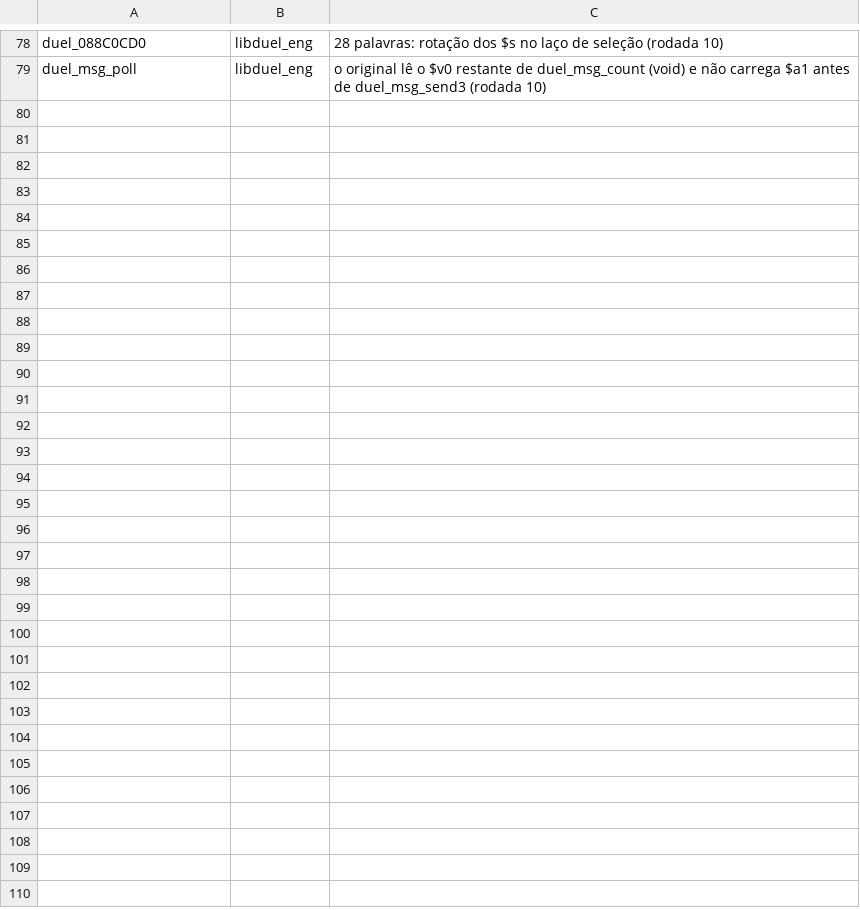
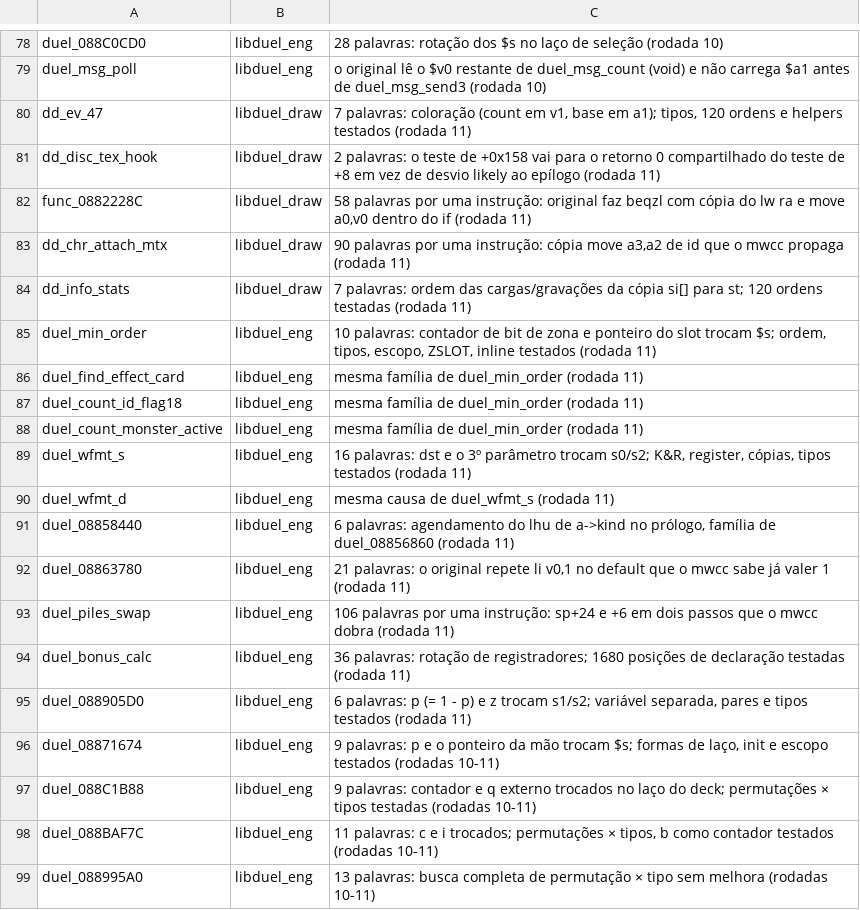
Before and after one commit to thiago-cipitelli/tagforce-decomp, a TSV file: docs/matching_skip.tsv, drawn as a sheet; only a part is shown, gaps mark what is left out; the diff covers the shown part only.

Commit message:
Rodada 11 (5 agentes, funções mais fáceis da fila): 10 do libduel_eng (contador novo por laço, contador reaproveitado, int/unsigned × ordem; duel_w_0891968C é duel.unk3830), 3 de libduel_draw/libduel_mgr (dd_cobjs_map_get, guide_caption, dmgr_ev_effect), 4 da família dk/dt/rv (dk/dt_set_mode, dt_draw_highlight, rv_draw_grid_cursor), 5 de BOOT/libstory (movie_run, heap_create, gamestate_fill_partner_list, vm_skip, vm_update); bug de lógica: pmf_reader_term recebe o leitor; ByteMatch 81,4% código, 95,4% fuzzy (10248/11039); fila 342, 41 novas em matching_skip

```diff
--- a/docs/matching_skip.tsv
+++ b/docs/matching_skip.tsv
@@ -79 +79,21 @@ duel_088C0CD0	libduel_eng	28 palavras: rotação dos $s no laço de seleção (r
 duel_msg_poll	libduel_eng	o original lê o $v0 restante de duel_msg_count (void) e não carrega $a1 antes de duel_msg_send3 (rodada 10)
+dd_ev_47	libduel_draw	7 palavras: coloração (count em v1, base em a1); tipos, 120 ordens e helpers testados (rodada 11)
+dd_disc_tex_hook	libduel_draw	2 palavras: o teste de +0x158 vai para o retorno 0 compartilhado do teste de +8 em vez de desvio likely ao epílogo (rodada 11)
+func_0882228C	libduel_draw	58 palavras por uma instrução: original faz beqzl com cópia do lw ra e move a0,v0 dentro do if (rodada 11)
+dd_chr_attach_mtx	libduel_draw	90 palavras por uma instrução: cópia move a3,a2 de id que o mwcc propaga (rodada 11)
+dd_info_stats	libduel_draw	7 palavras: ordem das cargas/gravações da cópia si[] para st; 120 ordens testadas (rodada 11)
+duel_min_order	libduel_eng	10 palavras: contador de bit de zona e ponteiro do slot trocam $s; ordem, tipos, escopo, ZSLOT, inline testados (rodada 11)
+duel_find_effect_card	libduel_eng	mesma família de duel_min_order (rodada 11)
+duel_count_id_flag18	libduel_eng	mesma família de duel_min_order (rodada 11)
+duel_count_monster_active	libduel_eng	mesma família de duel_min_order (rodada 11)
+duel_wfmt_s	libduel_eng	16 palavras: dst e o 3º parâmetro trocam s0/s2; K&R, register, cópias, tipos testados (rodada 11)
+duel_wfmt_d	libduel_eng	mesma causa de duel_wfmt_s (rodada 11)
+duel_08858440	libduel_eng	6 palavras: agendamento do lhu de a->kind no prólogo, família de duel_08856860 (rodada 11)
+duel_08863780	libduel_eng	21 palavras: o original repete li v0,1 no default que o mwcc sabe já valer 1 (rodada 11)
+duel_piles_swap	libduel_eng	106 palavras por uma instrução: sp+24 e +6 em dois passos que o mwcc dobra (rodada 11)
+duel_bonus_calc	libduel_eng	36 palavras: rotação de registradores; 1680 posições de declaração testadas (rodada 11)
+duel_088905D0	libduel_eng	6 palavras: p (= 1 - p) e z trocam s1/s2; variável separada, pares e tipos testados (rodada 11)
+duel_08871674	libduel_eng	9 palavras: p e o ponteiro da mão trocam $s; formas de laço, init e escopo testados (rodadas 10-11)
+duel_088C1B88	libduel_eng	9 palavras: contador e q externo trocados no laço do deck; permutações × tipos testadas (rodadas 10-11)
+duel_088BAF7C	libduel_eng	11 palavras: c e i trocados; permutações × tipos, b como contador testados (rodadas 10-11)
+duel_088995A0	libduel_eng	13 palavras: busca completa de permutação × tipo sem melhora (rodadas 10-11)
```
Also changed, not shown: 21 added rows elsewhere in this file, docs/matching_queue.tsv, 2 other files.
